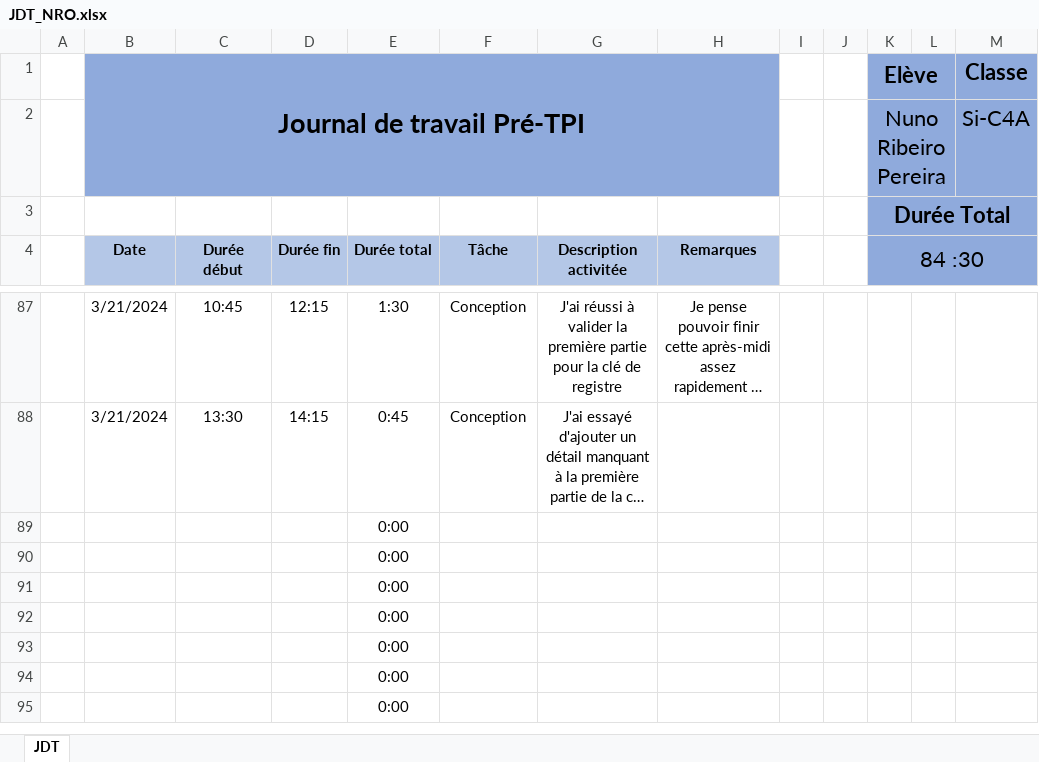
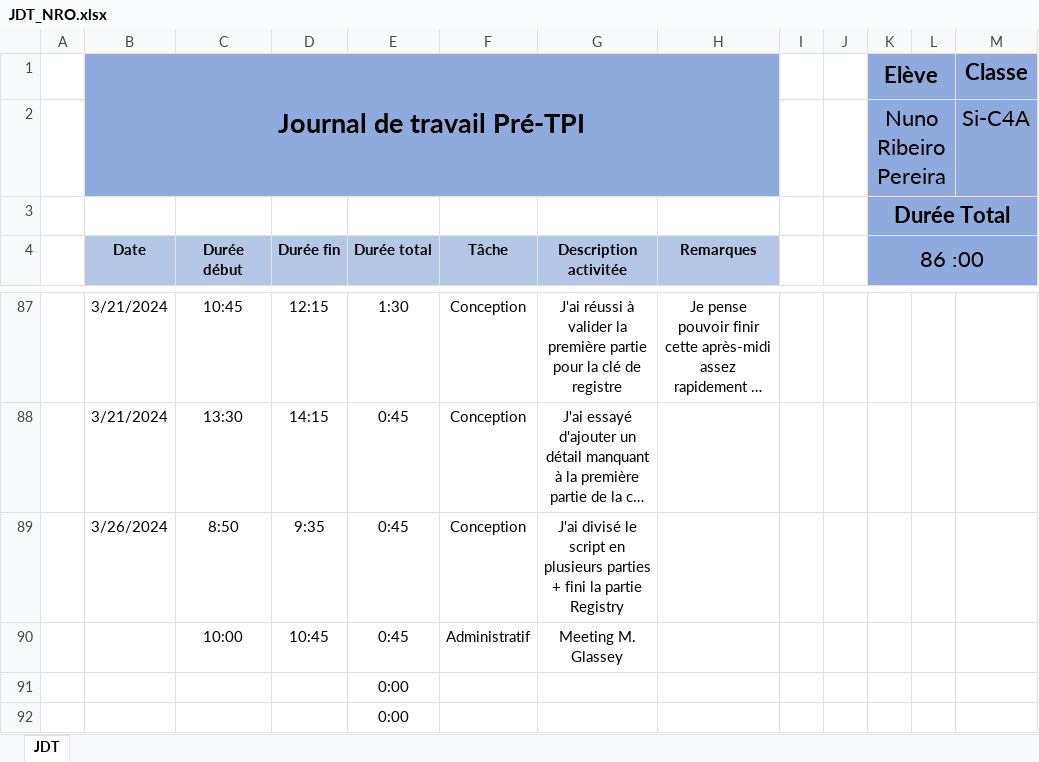
Before and after one commit to CPNV-PRETPI/WSRVCHECKER, an Excel workbook: Documentations/JDT_NRO.xlsx, sheet JDT, drawn as a sheet; only a part is shown, gaps mark what is left out; the shorter side is filled out with more unchanged rows; long unchanged cells end in …; values as stored, in another font and other column widths than the file's, no borders; removed rows and columns are numbered as before the commit, all else as after; the diff names each change by its address in the sheet, - before the commit and + after, or states it on an @@ line.

Commit message:
26.03.2024
- New organisation of script
- RegistryKey to continue

```diff
--- a/Documentations/JDT_NRO.xlsx (sheet JDT)
+++ b/Documentations/JDT_NRO.xlsx (sheet JDT)
-K4: 84 :30
+K4: 86 :00
-row 89:  |  |  |  | 0:00
-row 90:  |  |  |  | 0:00
+row 89:  | 3/26/2024 | 8:50 | 9:35 | 0:45 | Conception | J'ai divisé le script en plusieurs parties + fini la partie Registry
+row 90:  |  | 10:00 | 10:45 | 0:45 | Administratif | Meeting M. Glassey
```
Also changed, not shown: 13 other files.
